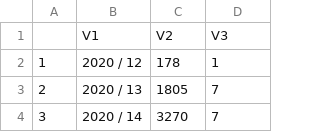
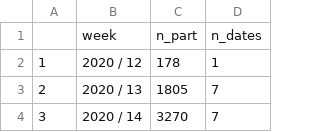
Before and after one commit to emprestige/comix_mobility, a CSV file: number_used.csv, drawn as a sheet; only a part is shown; removed rows and columns are numbered as before the commit, all else as after; the diff names each change by its address in the sheet, - before the commit and + after, or states it on an @@ line.

Commit message:
add column names

```diff
--- a/number_used.csv
+++ b/number_used.csv
-row 1:  | V1 | V2 | V3
+row 1:  | week | n_part | n_dates
```
Also changed, not shown: 1 other file.
